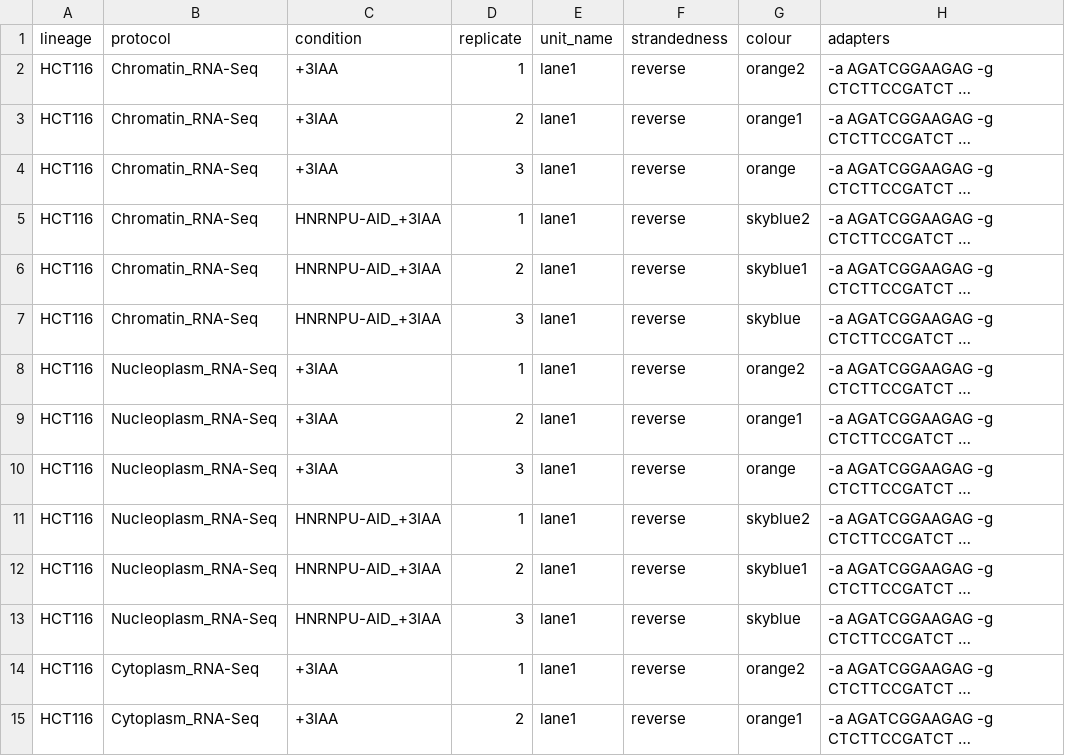
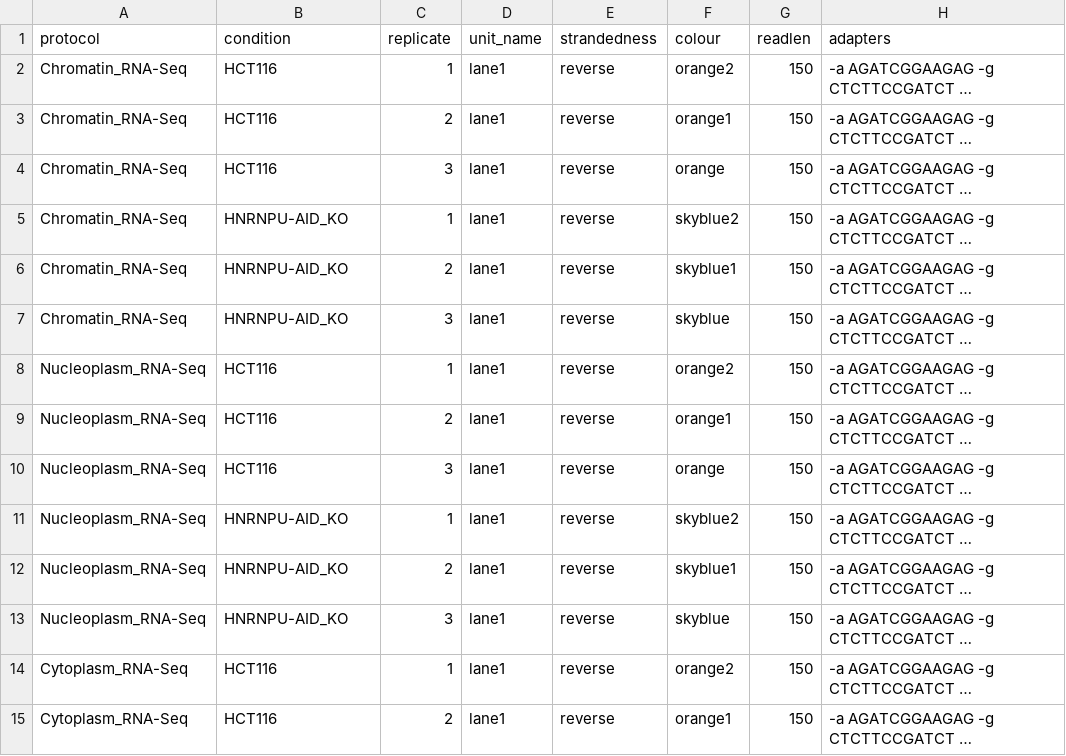
Before and after one commit to AngLi9849/RNASeqSnakemake, a TSV file: config/samples1.tsv, drawn as a sheet; only a part is shown; long unchanged cells end in …; removed rows and columns are numbered as before the commit, all else as after; the diff covers the shown part only; the diff names each change by its address in the sheet, - before the commit and + after, or states it on an @@ line.

```diff
--- a/config/samples1.tsv
+++ b/config/samples1.tsv
-column A (lineage), rows 2-15: all HCT116
+column G (readlen), rows 2-15: all 150
-B2:B4 (condition): +3IAA
+B2:B4 (condition): HCT116
-B5:B7 (condition): HNRNPU-AID_+3IAA
+B5:B7 (condition): HNRNPU-AID_KO
-B8:B10 (condition): +3IAA
+B8:B10 (condition): HCT116
-B11:B13 (condition): HNRNPU-AID_+3IAA
+B11:B13 (condition): HNRNPU-AID_KO
-B14:B15 (condition): +3IAA
+B14:B15 (condition): HCT116
```
Also changed, not shown: 28 edited cells elsewhere in this file, config/samples.tsv, 7 other files.
